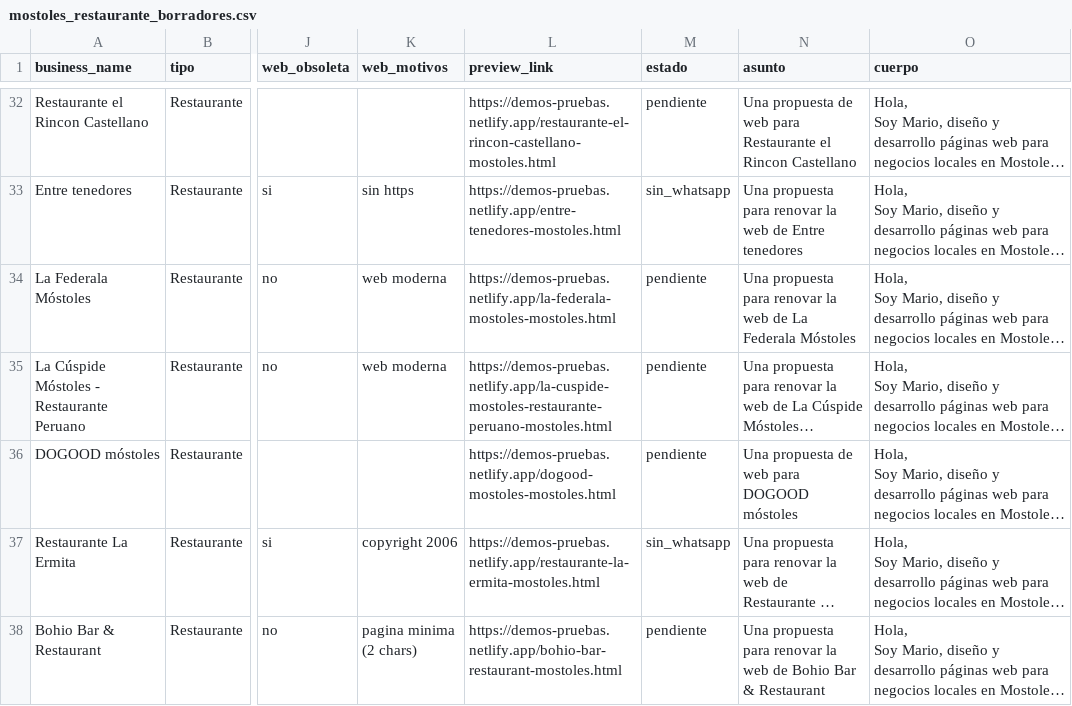
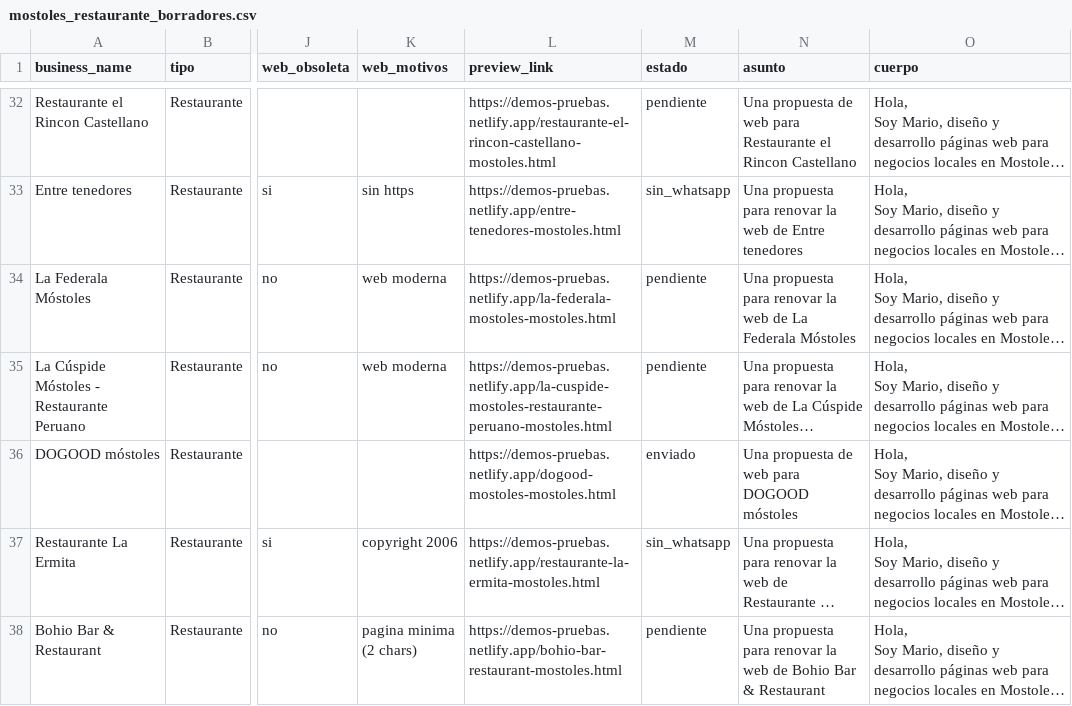
Before and after one commit to maringetafee/claude, a CSV file: leadgen-webs/output/mostoles_restaurante_borradores.csv, drawn as a sheet; only a part is shown, gaps mark what is left out; long unchanged cells end in …; the diff names each change by its address in the sheet, - before the commit and + after, or states it on an @@ line.

```diff
--- a/leadgen-webs/output/mostoles_restaurante_borradores.csv
+++ b/leadgen-webs/output/mostoles_restaurante_borradores.csv
-M36 (estado): pendiente
+M36 (estado): enviado
```
Also changed, not shown: leadgen-webs/output/parla_restaurante_borradores.csv.
